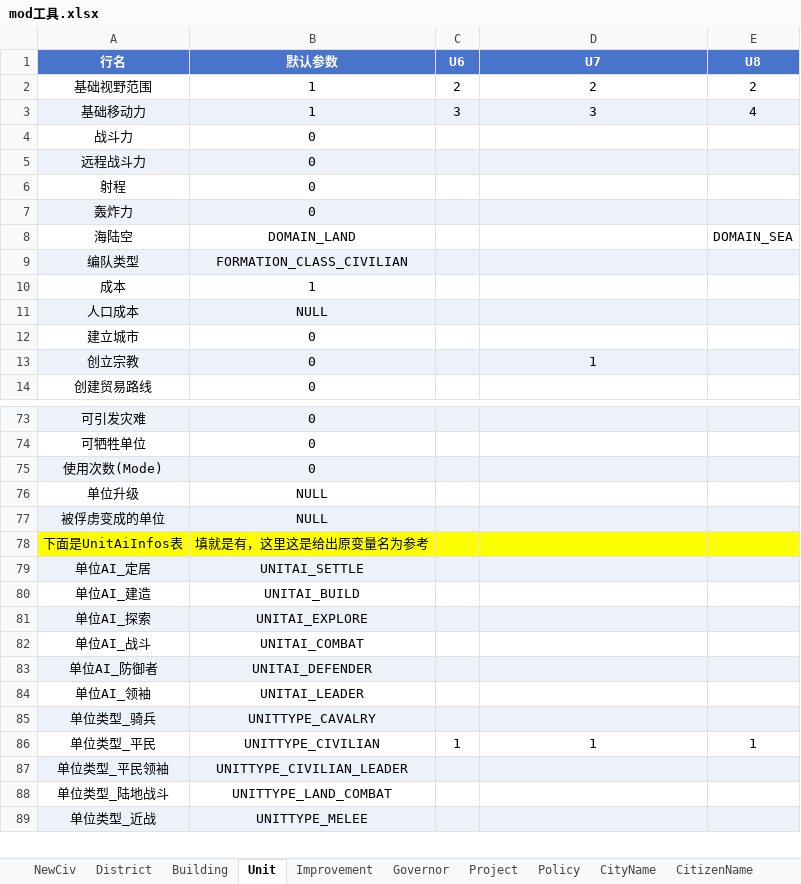
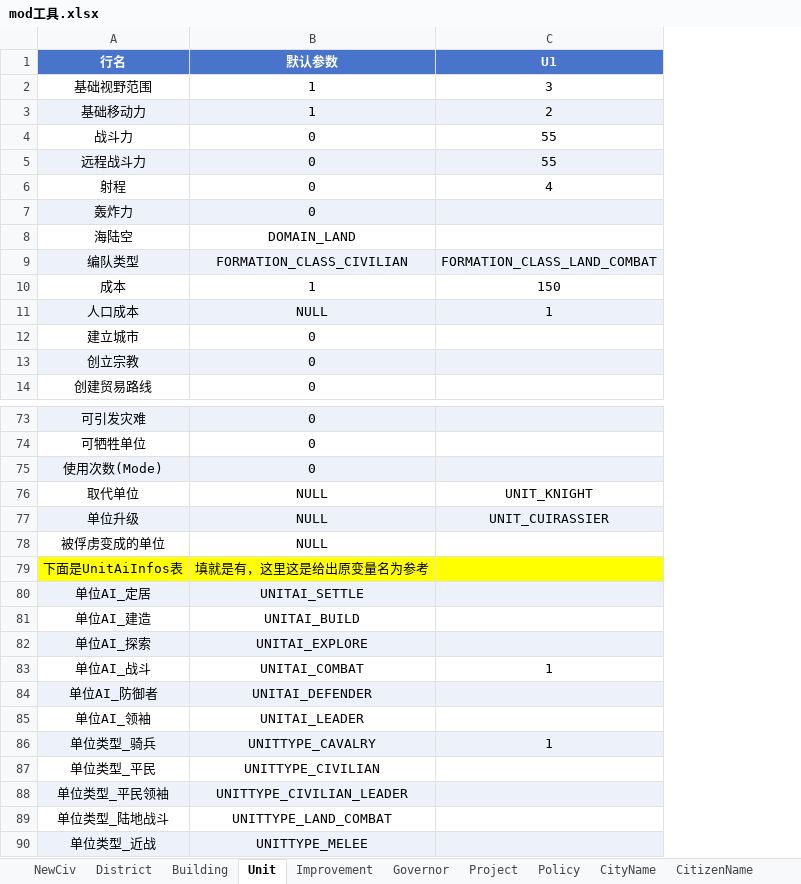
Before and after one commit to SiQi-1/--6mod--, an Excel workbook: mod工具.xlsx, sheet Unit, drawn as a sheet; only a part is shown, gaps mark what is left out; values as stored, in another font and other column widths than the file's, no borders; removed rows and columns are numbered as before the commit, all else as after; the diff covers the shown part only; the diff names each change by its address in the sheet, - before the commit and + after, or states it on an @@ line.

```diff
--- a/mod工具.xlsx (sheet Unit)
+++ b/mod工具.xlsx (sheet Unit)
-column C (U6), rows 2-3: 2 | 3; row 86: 1
-column E (U8), rows 2-8: 2 | 4 |  |  |  |  | DOMAIN_SEA; row 86: 1
-C1: U7
+C1: U1
-C2 (U1): 2
+C2 (U1): 3
-C3 (U1): 3
+C3 (U1): 2
-C4:C5 (U1): (empty)
+C4:C5 (U1): 55
-C6 (U1): (empty)
+C6 (U1): 4
-C9 (U1): (empty)
+C9 (U1): FORMATION_CLASS_LAND_COMBAT
-C10 (U1): (empty)
+C10 (U1): 150
-C11 (U1): (empty)
+C11 (U1): 1
-C13 (U1): 1
+C13 (U1): (empty)
+row 76: 取代单位 | NULL | UNIT_KNIGHT
-A77:B77 fill: none
+A77:B77 fill: #EDF1FA
-C77 (U1): (empty)
+C77 (U1): UNIT_CUIRASSIER
-C77 fill: none
+C77 fill: #EDF1FA
-A78:B78 fill: #EDF1FA
+A78:B78 fill: none
-C78 fill: #EDF1FA
+C78 fill: none
-C83 (U1): (empty)
+C83 (U1): 1
-C86 (U1): (empty)
+C86 (U1): 1
-C87 (U1): 1
+C87 (U1): (empty)
```
Also changed, not shown: 8 edited cells elsewhere in this sheet, sheet NewCiv, sheet Building, sheet Project, sheet District.
